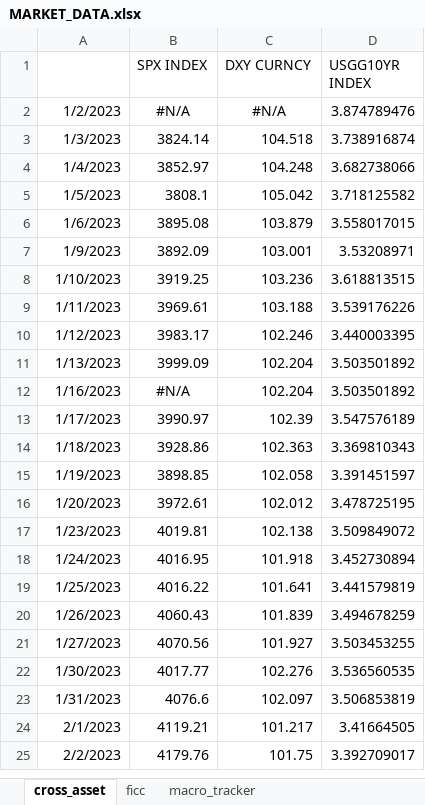
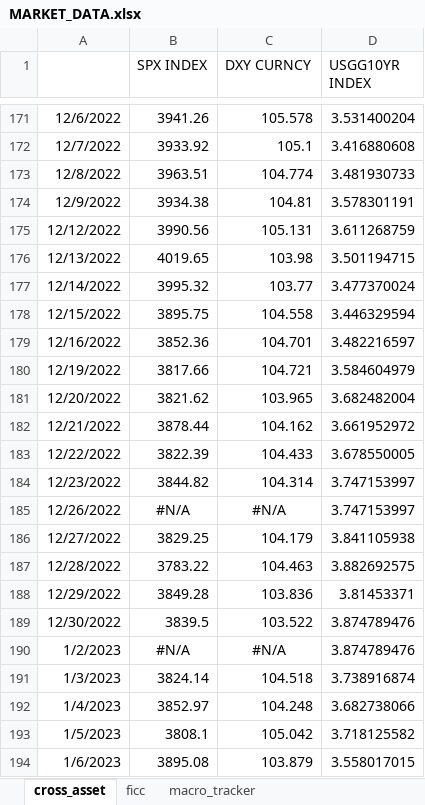
Before and after one commit to ChuchuLS/market-reading, an Excel workbook: data/MARKET_DATA.xlsx, sheet cross_asset, drawn as a sheet; only a part is shown, gaps mark what is left out; the shorter side is filled out with more unchanged rows; values as stored, in another font and other column widths than the file's, no borders; the diff covers the shown part only; the diff names each change by its address in the sheet, - before the commit and + after, or states it on an @@ line.

```diff
--- a/data/MARKET_DATA.xlsx (sheet cross_asset)
+++ b/data/MARKET_DATA.xlsx (sheet cross_asset)
+row 171: 12/6/2022 | 3941.26 | 105.578 | 3.531400204
+row 172: 12/7/2022 | 3933.92 | 105.1 | 3.416880608
+row 173: 12/8/2022 | 3963.51 | 104.774 | 3.481930733
+row 174: 12/9/2022 | 3934.38 | 104.81 | 3.578301191
+row 175: 12/12/2022 | 3990.56 | 105.131 | 3.611268759
+row 176: 12/13/2022 | 4019.65 | 103.98 | 3.501194715
+row 177: 12/14/2022 | 3995.32 | 103.77 | 3.477370024
+row 178: 12/15/2022 | 3895.75 | 104.558 | 3.446329594
+row 179: 12/16/2022 | 3852.36 | 104.701 | 3.482216597
+row 180: 12/19/2022 | 3817.66 | 104.721 | 3.584604979
+row 181: 12/20/2022 | 3821.62 | 103.965 | 3.682482004
+row 182: 12/21/2022 | 3878.44 | 104.162 | 3.661952972
+row 183: 12/22/2022 | 3822.39 | 104.433 | 3.678550005
+row 184: 12/23/2022 | 3844.82 | 104.314 | 3.747153997
+row 185: 12/26/2022 | #N/A | #N/A | 3.747153997
+row 186: 12/27/2022 | 3829.25 | 104.179 | 3.841105938
+row 187: 12/28/2022 | 3783.22 | 104.463 | 3.882692575
+row 188: 12/29/2022 | 3849.28 | 103.836 | 3.81453371
+row 189: 12/30/2022 | 3839.5 | 103.522 | 3.874789476
```
Also changed, not shown: 173 added rows, 3 edited cells and cell formats elsewhere in this sheet, sheet ficc, sheet macro_tracker, formulas that keep their value.
